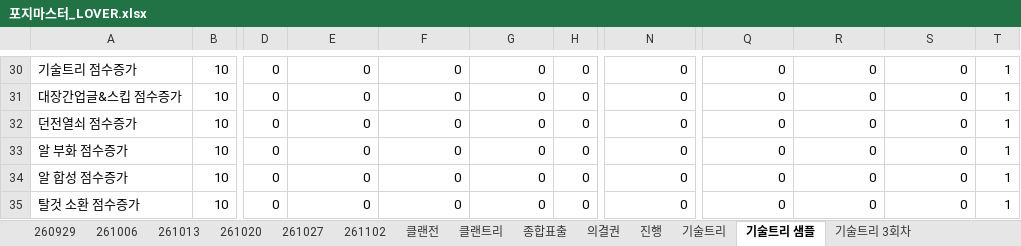
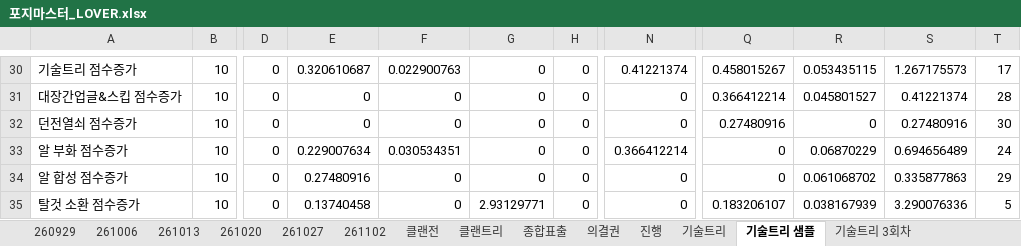
Before and after one commit to YarrLOVER/baseball-LOVER-, an Excel workbook: 포지마스터_LOVER.xlsx, sheet 기술트리 샘플, drawn as a sheet; only a part is shown, gaps mark what is left out; values as stored, in another font and other column widths than the file's, no borders; the diff covers the shown part only; the diff names each change by its address in the sheet, - before the commit and + after, or states it on an @@ line.

```diff
--- a/포지마스터_LOVER.xlsx (sheet 기술트리 샘플)
+++ b/포지마스터_LOVER.xlsx (sheet 기술트리 샘플)
-E30: 0
+E30: 0.320610687
-F30: 0
+F30: 0.022900763
-N30: 0
+N30: 0.41221374
-Q30: 0
+Q30: 0.458015267
-R30: 0
+R30: 0.053435115
-S30: 0
+S30: 1.267175573
-T30: 1
+T30: 17
-Q31: 0
+Q31: 0.366412214
-R31: 0
+R31: 0.045801527
-S31: 0
+S31: 0.41221374
-T31: 1
+T31: 28
-Q32: 0
+Q32: 0.27480916
-S32: 0
+S32: 0.27480916
-T32: 1
+T32: 30
-E33: 0
+E33: 0.229007634
-F33: 0
+F33: 0.030534351
-N33: 0
+N33: 0.366412214
-R33: 0
+R33: 0.06870229
-S33: 0
+S33: 0.694656489
-T33: 1
+T33: 24
-E34: 0
+E34: 0.27480916
-R34: 0
+R34: 0.061068702
-S34: 0
+S34: 0.335877863
-T34: 1
+T34: 29
-E35: 0
+E35: 0.13740458
-G35: 0
+G35: 2.93129771
-Q35: 0
+Q35: 0.183206107
-R35: 0
+R35: 0.038167939
-S35: 0
+S35: 3.290076336
-T35: 1
+T35: 5
```
Also changed, not shown: 167 edited cells elsewhere in this sheet, sheet 261102, sheet 의결권, sheet 클랜전, sheet 종합표출, sheet 진행, formulas that keep their value, hidden cells.
